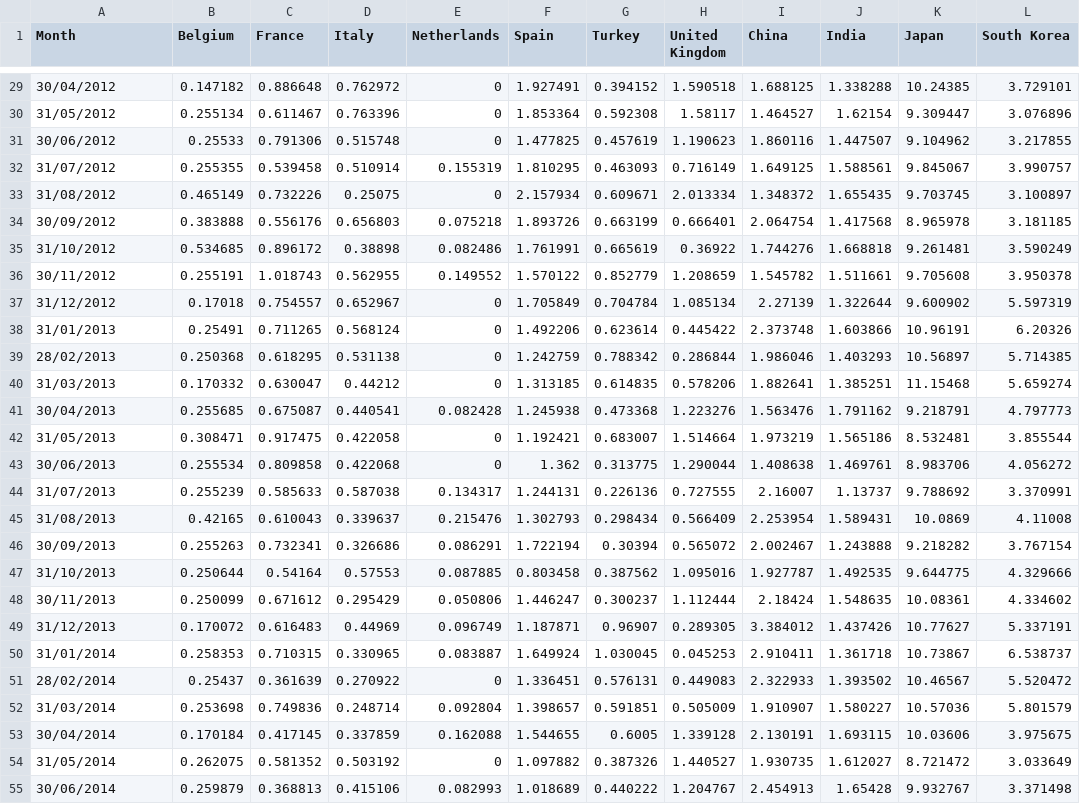
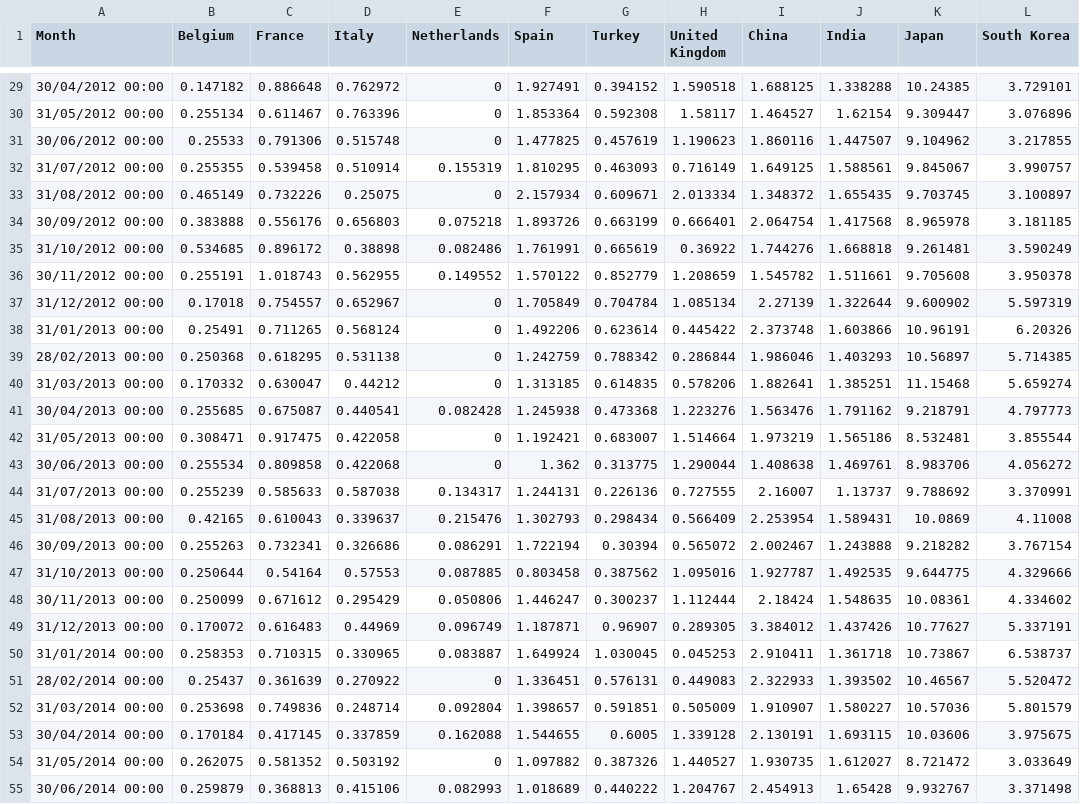
Before and after one commit to zacharieabid/EnergyScan, a CSV file: LNGImports.csv, drawn as a sheet; only a part is shown, gaps mark what is left out; the diff covers the shown part only; the diff names each change by its address in the sheet, - before the commit and + after, or states it on an @@ line.

```diff
--- a/LNGImports.csv
+++ b/LNGImports.csv
-A29 (Month): 30/04/2012
+A29 (Month): 30/04/2012 00:00
-A30 (Month): 31/05/2012
+A30 (Month): 31/05/2012 00:00
-A31 (Month): 30/06/2012
+A31 (Month): 30/06/2012 00:00
-A32 (Month): 31/07/2012
+A32 (Month): 31/07/2012 00:00
-A33 (Month): 31/08/2012
+A33 (Month): 31/08/2012 00:00
-A34 (Month): 30/09/2012
+A34 (Month): 30/09/2012 00:00
-A35 (Month): 31/10/2012
+A35 (Month): 31/10/2012 00:00
-A36 (Month): 30/11/2012
+A36 (Month): 30/11/2012 00:00
-A37 (Month): 31/12/2012
+A37 (Month): 31/12/2012 00:00
-A38 (Month): 31/01/2013
+A38 (Month): 31/01/2013 00:00
-A39 (Month): 28/02/2013
+A39 (Month): 28/02/2013 00:00
-A40 (Month): 31/03/2013
+A40 (Month): 31/03/2013 00:00
-A41 (Month): 30/04/2013
+A41 (Month): 30/04/2013 00:00
-A42 (Month): 31/05/2013
+A42 (Month): 31/05/2013 00:00
-A43 (Month): 30/06/2013
+A43 (Month): 30/06/2013 00:00
-A44 (Month): 31/07/2013
+A44 (Month): 31/07/2013 00:00
-A45 (Month): 31/08/2013
+A45 (Month): 31/08/2013 00:00
-A46 (Month): 30/09/2013
+A46 (Month): 30/09/2013 00:00
-A47 (Month): 31/10/2013
+A47 (Month): 31/10/2013 00:00
-A48 (Month): 30/11/2013
+A48 (Month): 30/11/2013 00:00
-A49 (Month): 31/12/2013
+A49 (Month): 31/12/2013 00:00
-A50 (Month): 31/01/2014
+A50 (Month): 31/01/2014 00:00
-A51 (Month): 28/02/2014
+A51 (Month): 28/02/2014 00:00
-A52 (Month): 31/03/2014
+A52 (Month): 31/03/2014 00:00
-A53 (Month): 30/04/2014
+A53 (Month): 30/04/2014 00:00
-A54 (Month): 31/05/2014
+A54 (Month): 31/05/2014 00:00
-A55 (Month): 30/06/2014
+A55 (Month): 30/06/2014 00:00
```
Also changed, not shown: 86 edited cells elsewhere in this file.
